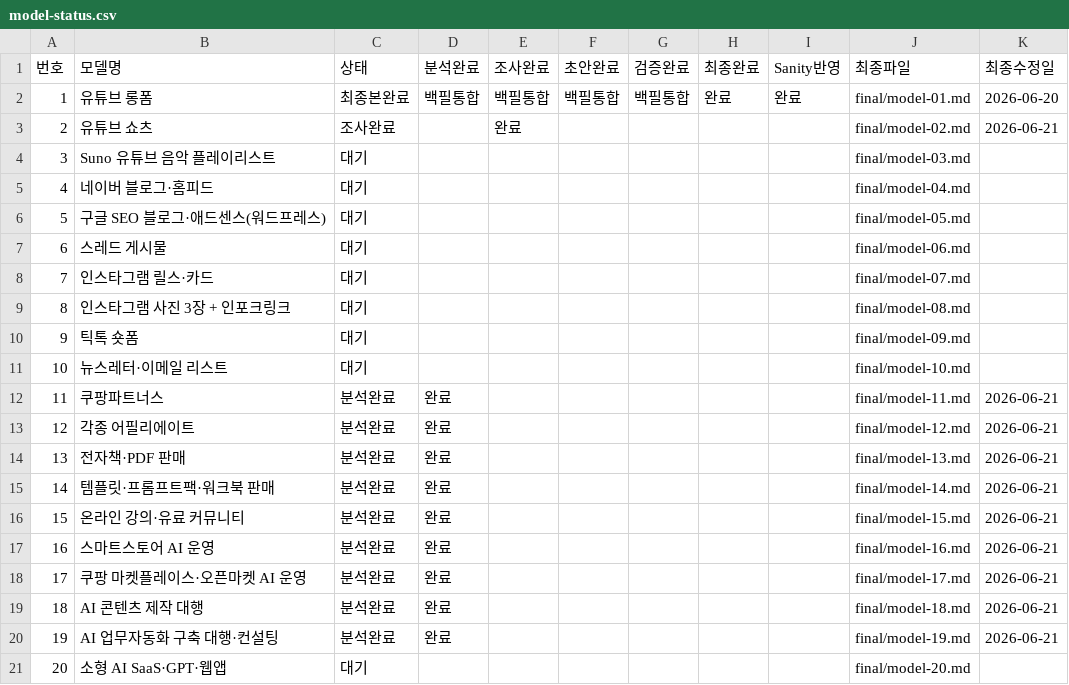
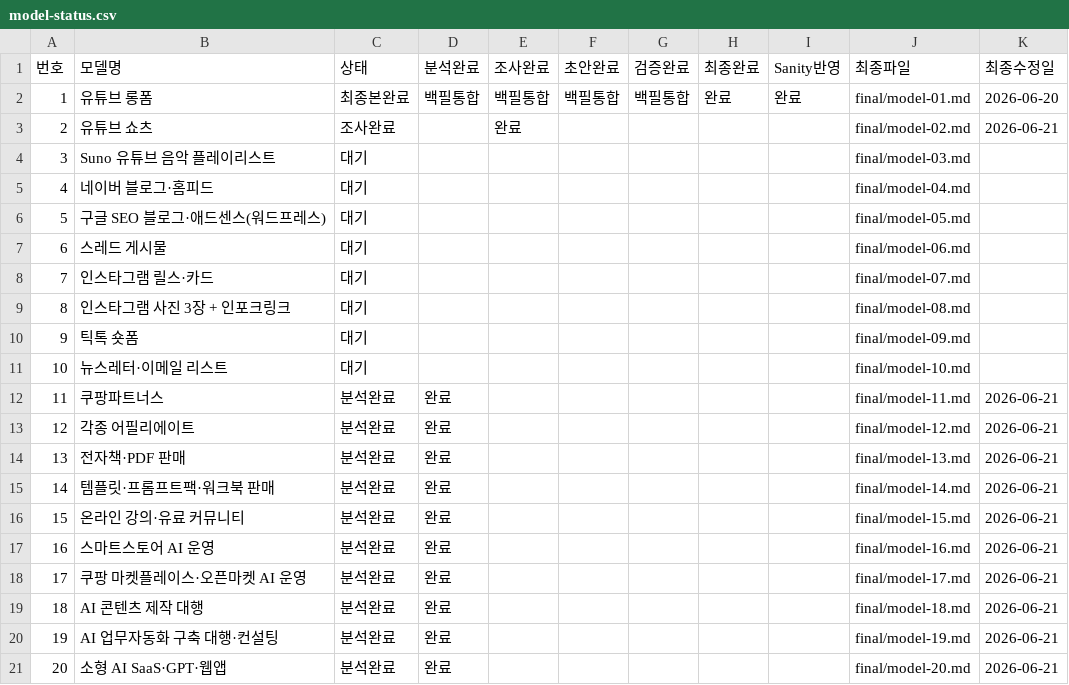
Before and after one commit to ekim5157-alt/2026-ai-monetization-book, a CSV file: status/model-status.csv, drawn as a sheet.

Commit message:
Mark model 20 business analysis complete

```diff
--- a/status/model-status.csv
+++ b/status/model-status.csv
@@ -20,2 +20,2 @@
 19,AI 업무자동화 구축 대행·컨설팅,분석완료,완료,,,,,,final/model-19.md,2026-06-21
-20,소형 AI SaaS·GPT·웹앱,대기,,,,,,,final/model-20.md,
+20,소형 AI SaaS·GPT·웹앱,분석완료,완료,,,,,,final/model-20.md,2026-06-21
```
